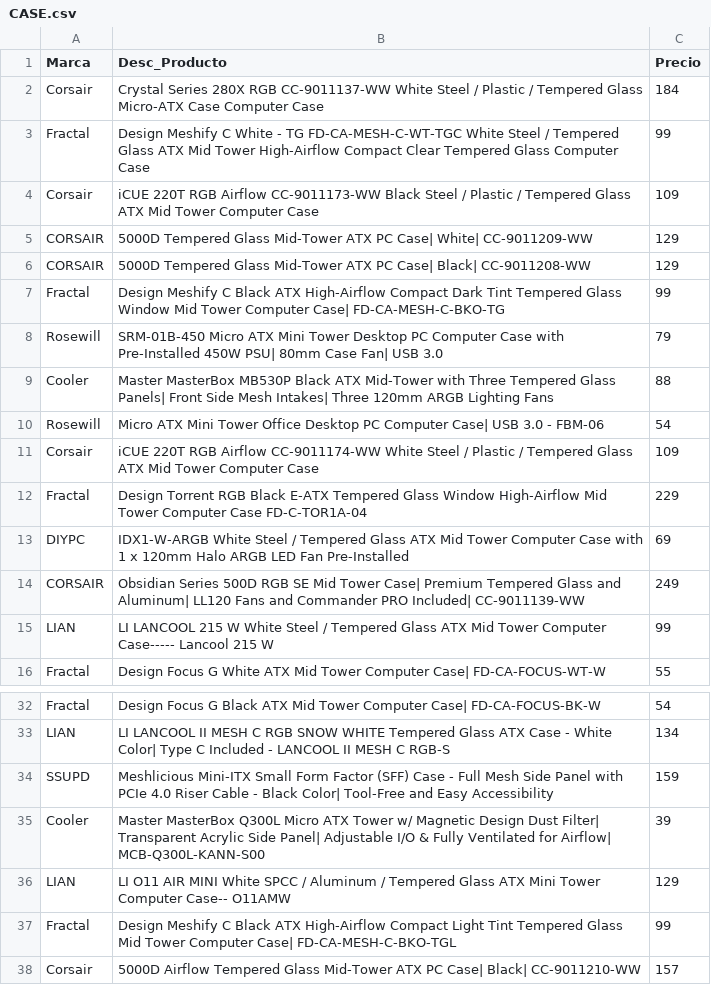
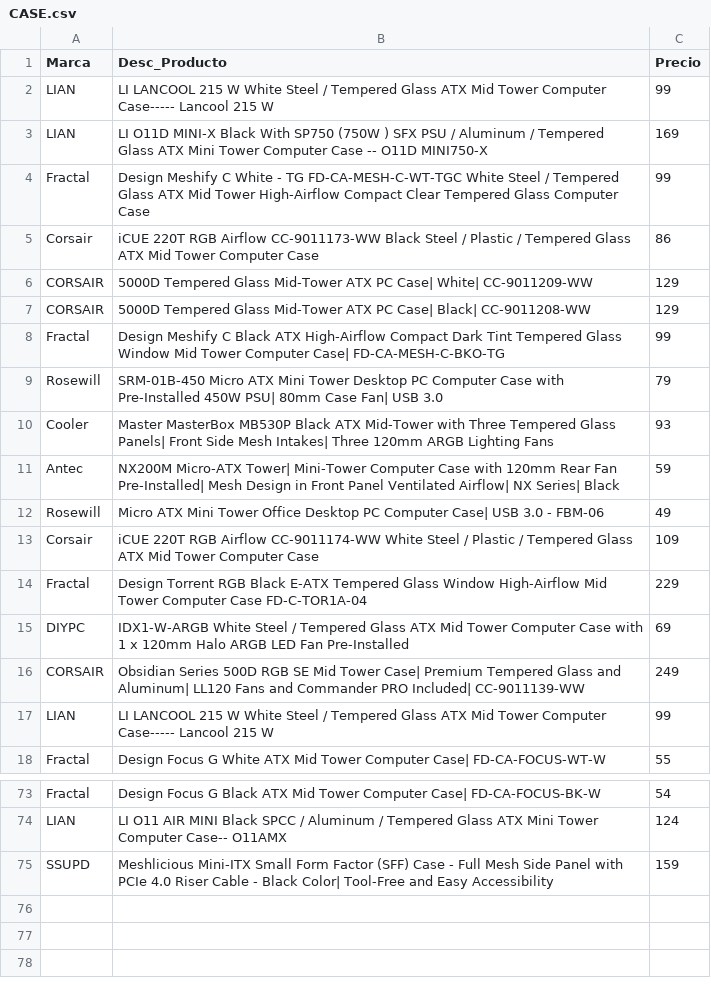
Before and after one commit to AndrewGutierrezCastro/Web-Spider-RIT, a CSV file: CASE.csv, drawn as a sheet; only a part is shown, gaps mark what is left out; removed rows and columns are numbered as before the commit, all else as after; the diff covers the shown part only; the diff names each change by its address in the sheet, - before the commit and + after, or states it on an @@ line.

```diff
--- a/CASE.csv
+++ b/CASE.csv
-row 2: Corsair | Crystal Series 280X RGB CC-9011137-WW White Steel / Plastic / Tempered Glass Micro-ATX Case Computer Case | 184
+row 2: LIAN | LI LANCOOL 215 W White Steel / Tempered Glass ATX Mid Tower Computer Case----- Lancool 215 W | 99
@@ row 24 moved to row 3: LIAN @@
-C5 (Precio): 109
+C5 (Precio): 86
-C10 (Precio): 88
+C10 (Precio): 93
+row 11: Antec | NX200M Micro-ATX Tower| Mini-Tower Computer Case with 120mm Rear Fan Pre-Installed| Mesh Design in Front Panel Ventilated Airflow| NX Series| Black | 59
-C12 (Precio): 54
+C12 (Precio): 49
-B74 (Desc_Producto): LI LANCOOL II MESH C RGB SNOW WHITE Tempered Glass ATX Case - White Color| Type C Included - LANCOOL II MESH C RGB-S
+B74 (Desc_Producto): LI O11 AIR MINI Black SPCC / Aluminum / Tempered Glass ATX Mini Tower Computer Case-- O11AMX
-C74 (Precio): 134
+C74 (Precio): 124
-row 35: Cooler | Master MasterBox Q300L Micro ATX Tower w/ Magnetic Design Dust Filter| Transparent Acrylic Side Panel| Adjustable I/O & Fully Ventilated for Airflow| MCB-Q300L-KANN-S00 | 39
-row 36: LIAN | LI O11 AIR MINI White SPCC / Aluminum / Tempered Glass ATX Mini Tower Computer Case-- O11AMW | 129
-row 37: Fractal | Design Meshify C Black ATX High-Airflow Compact Light Tint Tempered Glass Mid Tower Computer Case| FD-CA-MESH-C-BKO-TGL | 99
-row 38: Corsair | 5000D Airflow Tempered Glass Mid-Tower ATX PC Case| Black| CC-9011210-WW | 157
```
Also changed, not shown: 41 added rows, 1 removed row and 2 edited cells elsewhere in this file, GPU.csv, HDD.csv, 6 other files.
